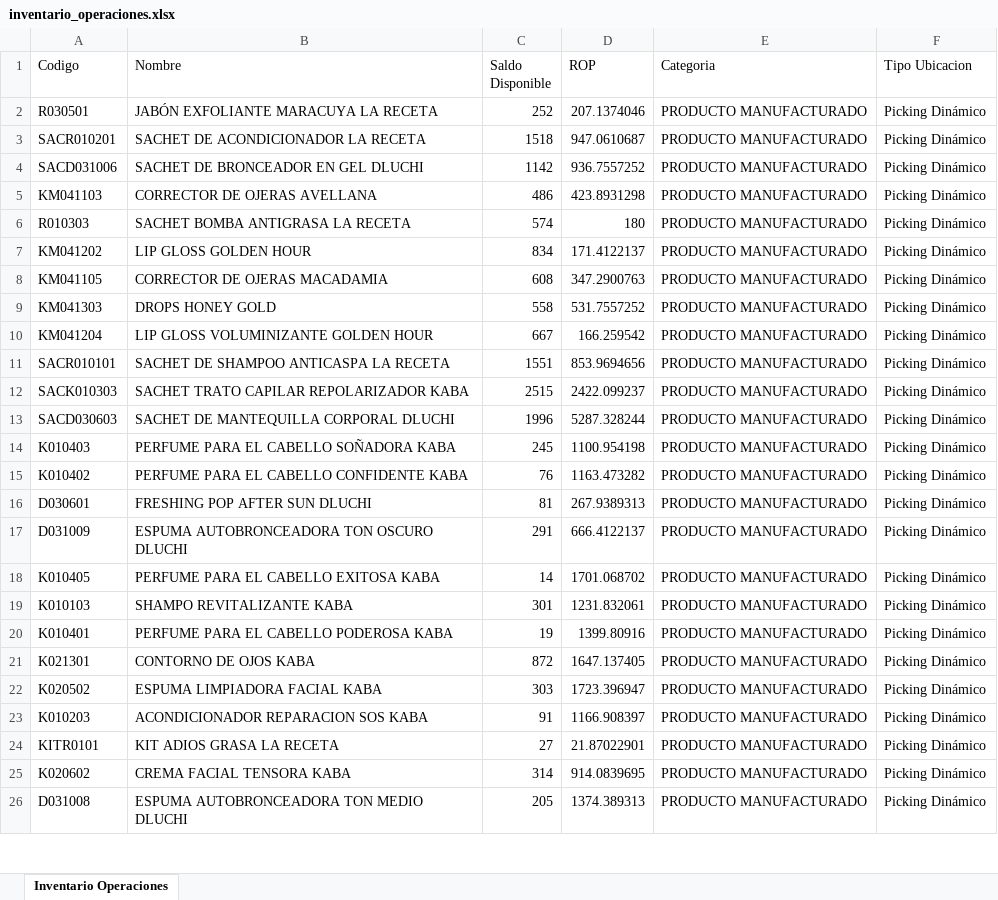
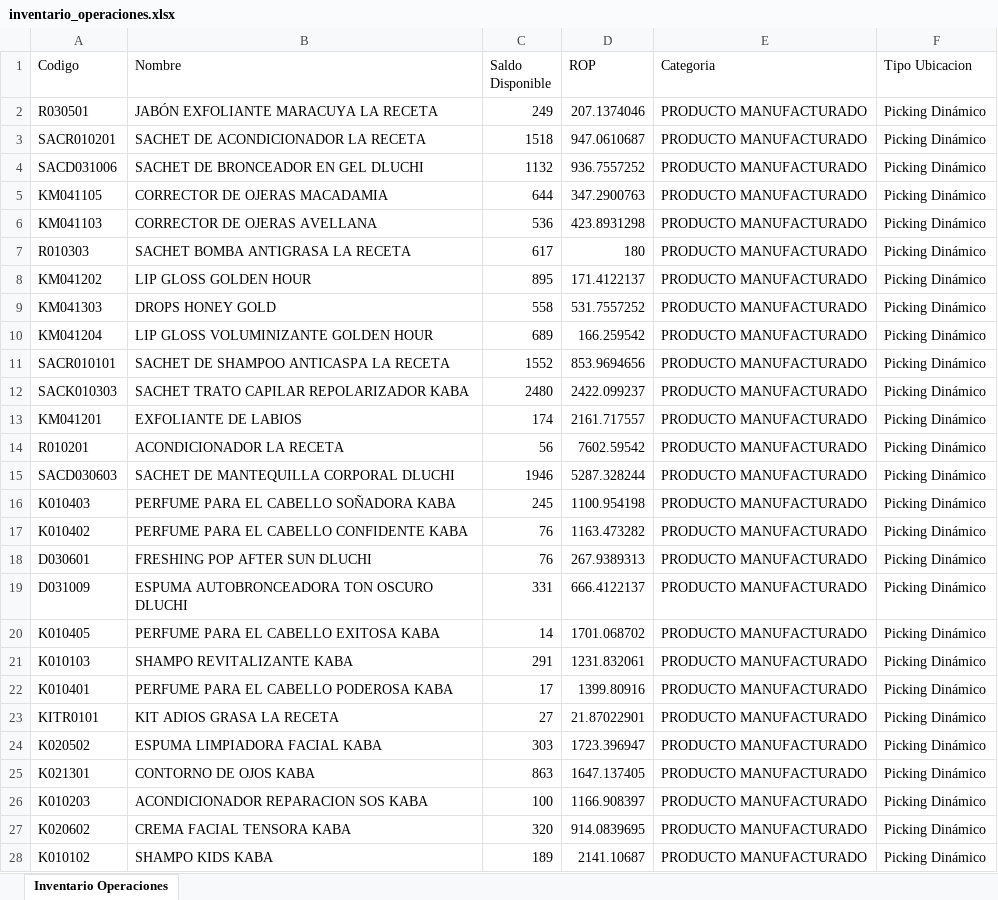
Before and after one commit to gaduqueja07/dashboard-dluchi, an Excel workbook: inventario_operaciones.xlsx, sheet Inventario Operaciones, drawn as a sheet; only a part is shown; values as stored, in another font and other column widths than the file's, no borders; removed rows and columns are numbered as before the commit, all else as after; the diff covers the shown part only; the diff names each change by its address in the sheet, - before the commit and + after, or states it on an @@ line.

Commit message:
Actualizar inventario_operaciones.xlsx (solo-inventario) - 2026-08-25 12:00

```diff
--- a/inventario_operaciones.xlsx (sheet Inventario Operaciones)
+++ b/inventario_operaciones.xlsx (sheet Inventario Operaciones)
-C2 (Saldo Disponible): 252
+C2 (Saldo Disponible): 249
-C4 (Saldo Disponible): 1142
+C4 (Saldo Disponible): 1132
+row 5: KM041105 | CORRECTOR DE OJERAS MACADAMIA | 644 | 347.2900763 | PRODUCTO MANUFACTURADO | Picking Dinámico
-C6 (Saldo Disponible): 486
+C6 (Saldo Disponible): 536
-C7 (Saldo Disponible): 574
+C7 (Saldo Disponible): 617
-C8 (Saldo Disponible): 834
+C8 (Saldo Disponible): 895
-row 8: KM041105 | CORRECTOR DE OJERAS MACADAMIA | 608 | 347.2900763 | PRODUCTO MANUFACTURADO | Picking Dinámico
-C10 (Saldo Disponible): 667
+C10 (Saldo Disponible): 689
-C11 (Saldo Disponible): 1551
+C11 (Saldo Disponible): 1552
-C12 (Saldo Disponible): 2515
+C12 (Saldo Disponible): 2480
+row 13: KM041201 | EXFOLIANTE DE LABIOS | 174 | 2161.717557 | PRODUCTO MANUFACTURADO | Picking Dinámico
+row 14: R010201 | ACONDICIONADOR LA RECETA | 56 | 7602.59542 | PRODUCTO MANUFACTURADO | Picking Dinámico
-C15 (Saldo Disponible): 1996
+C15 (Saldo Disponible): 1946
-C18 (Saldo Disponible): 81
+C18 (Saldo Disponible): 76
-C19 (Saldo Disponible): 291
+C19 (Saldo Disponible): 331
-C21 (Saldo Disponible): 301
+C21 (Saldo Disponible): 291
-C22 (Saldo Disponible): 19
+C22 (Saldo Disponible): 17
-row 21: K021301 | CONTORNO DE OJOS KABA | 872 | 1647.137405 | PRODUCTO MANUFACTURADO | Picking Dinámico
-row 23: K010203 | ACONDICIONADOR REPARACION SOS KABA | 91 | 1166.908397 | PRODUCTO MANUFACTURADO | Picking Dinámico
@@ row 22 moved to row 24: K020502 @@
+row 25: K021301 | CONTORNO DE OJOS KABA | 863 | 1647.137405 | PRODUCTO MANUFACTURADO | Picking Dinámico
+row 26: K010203 | ACONDICIONADOR REPARACION SOS KABA | 100 | 1166.908397 | PRODUCTO MANUFACTURADO | Picking Dinámico
-C27 (Saldo Disponible): 314
+C27 (Saldo Disponible): 320
-row 26: D031008 | ESPUMA AUTOBRONCEADORA TON MEDIO DLUCHI | 205 | 1374.389313 | PRODUCTO MANUFACTURADO | Picking Dinámico
+row 28: K010102 | SHAMPO KIDS KABA | 189 | 2141.10687 | PRODUCTO MANUFACTURADO | Picking Dinámico
```
Also changed, not shown: 91 added rows, 77 removed rows, 355 moved rows and 158 edited cells elsewhere in this sheet.
